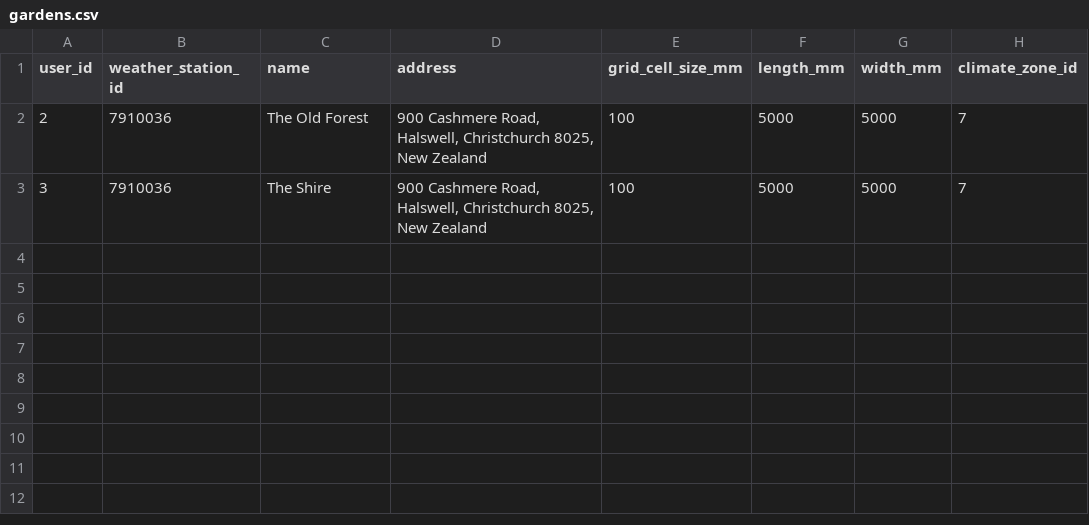
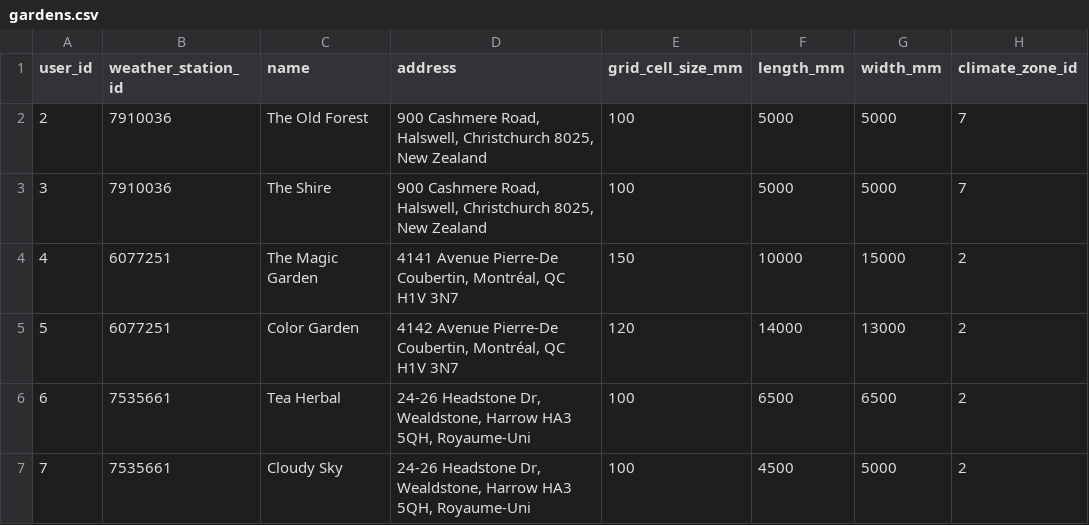
Before and after one commit to jscouller09/green-thumb, a CSV file: db/gardens.csv, drawn as a sheet.

```diff
--- a/db/gardens.csv
+++ b/db/gardens.csv
@@ -3 +3,5 @@ user_id,weather_station_id,name,address,grid_cell_size_mm,length_mm,width_mm,cli
 3,7910036,The Shire,"900 Cashmere Road, Halswell, Christchurch 8025, New Zealand",100,5000,5000,7
+4,6077251,The Magic Garden,"4141 Avenue Pierre-De Coubertin, Montréal, QC H1V 3N7",150,10000,15000,2
+5,6077251,Color Garden,"4142 Avenue Pierre-De Coubertin, Montréal, QC H1V 3N7",120,14000,13000,2
+6,7535661,Tea Herbal,"24-26 Headstone Dr, Wealdstone, Harrow HA3 5QH, Royaume-Uni",100,6500,6500,2
+7,7535661,Cloudy Sky,"24-26 Headstone Dr, Wealdstone, Harrow HA3 5QH, Royaume-Uni",100,4500,5000,2
```
Also changed, not shown: db/plants.csv, 7 other files.
